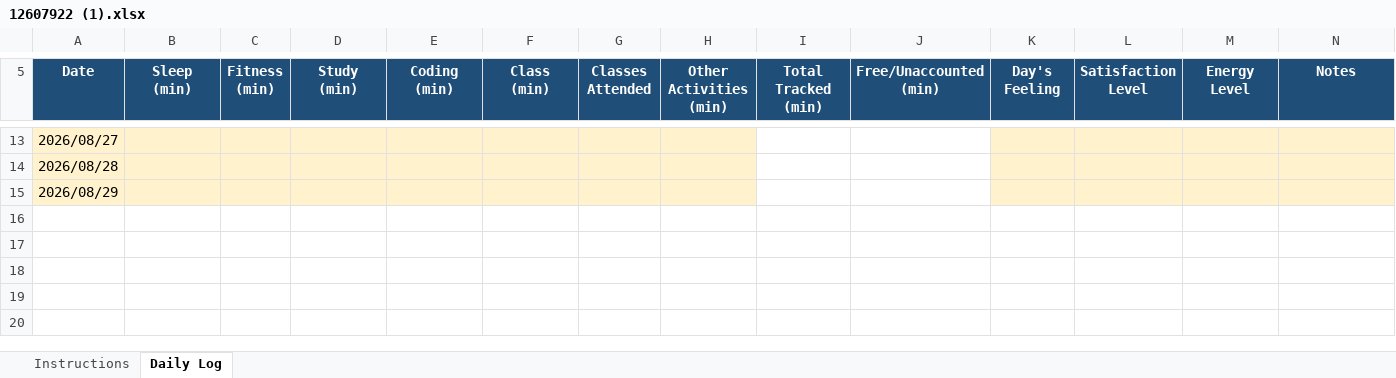
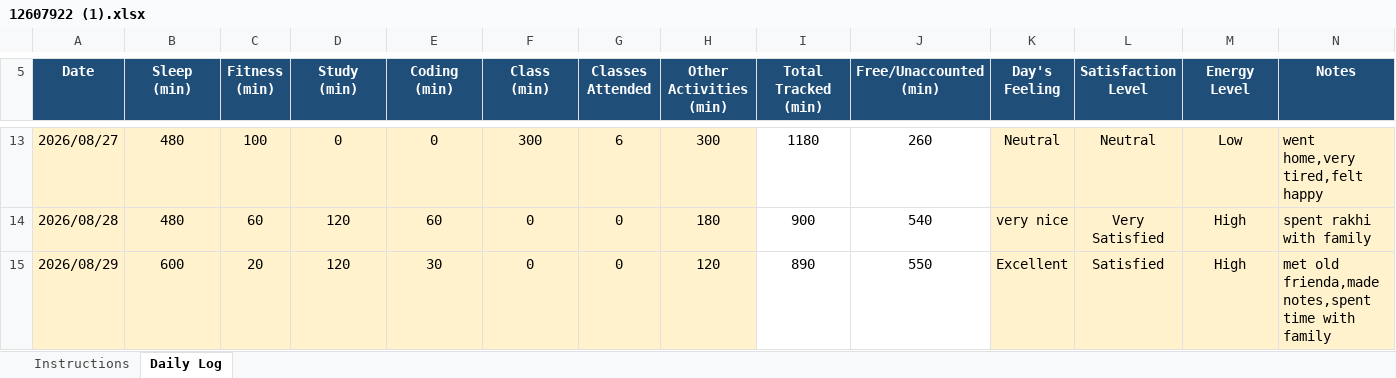
Before and after one commit to praritamahajan-dot/CAP776, an Excel workbook: 12607922 (1).xlsx, sheet Daily Log, drawn as a sheet; only a part is shown, gaps mark what is left out; values as stored, in another font and other column widths than the file's, no borders; conditional formats not drawn; the diff covers the shown part only; the diff names each change by its address in the sheet, - before the commit and + after, or states it on an @@ line.

```diff
--- a/12607922 (1).xlsx (sheet Daily Log)
+++ b/12607922 (1).xlsx (sheet Daily Log)
-B13:B14 (Sleep (min)): (empty)
+B13:B14 (Sleep (min)): 480
-C13 (Fitness (min)): (empty)
+C13 (Fitness (min)): 100
-D13 (Study (min)): (empty)
+D13 (Study (min)): 0
-E13 (Coding (min)): (empty)
+E13 (Coding (min)): 0
-F13 (Class (min)): (empty)
+F13 (Class (min)): 300
-G13 (Classes Attended): (empty)
+G13 (Classes Attended): 6
-H13 (Other Activities (min)): (empty)
+H13 (Other Activities (min)): 300
-I13 (Total Tracked (min)): (empty)
+I13 (Total Tracked (min)): 1180
-J13 (Free/Unaccounted (min)): (empty)
+J13 (Free/Unaccounted (min)): 260
-K13 (Day's Feeling): (empty)
+K13 (Day's Feeling): Neutral
-L13 (Satisfaction Level): (empty)
+L13 (Satisfaction Level): Neutral
-M13 (Energy Level): (empty)
+M13 (Energy Level): Low
-N13 (Notes): (empty)
+N13 (Notes): went home,very tired,felt happy
-C14 (Fitness (min)): (empty)
+C14 (Fitness (min)): 60
-D14:D15 (Study (min)): (empty)
+D14:D15 (Study (min)): 120
-E14 (Coding (min)): (empty)
+E14 (Coding (min)): 60
-F14:F15 (Class (min)): (empty)
+F14:F15 (Class (min)): 0
-G14:G15 (Classes Attended): (empty)
+G14:G15 (Classes Attended): 0
-H14 (Other Activities (min)): (empty)
+H14 (Other Activities (min)): 180
-I14 (Total Tracked (min)): (empty)
+I14 (Total Tracked (min)): 900
-J14 (Free/Unaccounted (min)): (empty)
+J14 (Free/Unaccounted (min)): 540
-K14 (Day's Feeling): (empty)
+K14 (Day's Feeling): very nice
-L14 (Satisfaction Level): (empty)
+L14 (Satisfaction Level): Very Satisfied
-M14:M15 (Energy Level): (empty)
+M14:M15 (Energy Level): High
-N14 (Notes): (empty)
+N14 (Notes): spent rakhi with family
-B15 (Sleep (min)): (empty)
+B15 (Sleep (min)): 600
-C15 (Fitness (min)): (empty)
+C15 (Fitness (min)): 20
-E15 (Coding (min)): (empty)
+E15 (Coding (min)): 30
-H15 (Other Activities (min)): (empty)
+H15 (Other Activities (min)): 120
-I15 (Total Tracked (min)): (empty)
+I15 (Total Tracked (min)): 890
-J15 (Free/Unaccounted (min)): (empty)
+J15 (Free/Unaccounted (min)): 550
-K15 (Day's Feeling): (empty)
+K15 (Day's Feeling): Excellent
-L15 (Satisfaction Level): (empty)
+L15 (Satisfaction Level): Satisfied
-N15 (Notes): (empty)
+N15 (Notes): met old frienda,made notes,spent time with family
```
Also changed, not shown: 26 edited cells elsewhere in this sheet.
